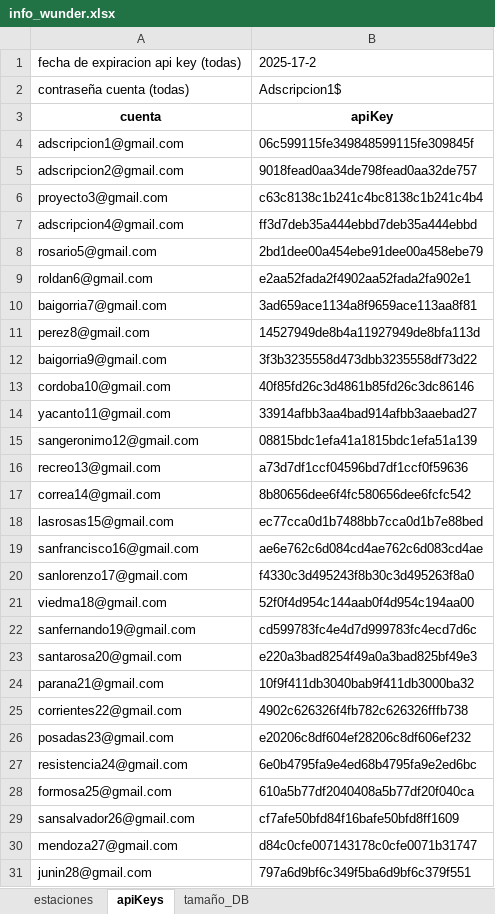
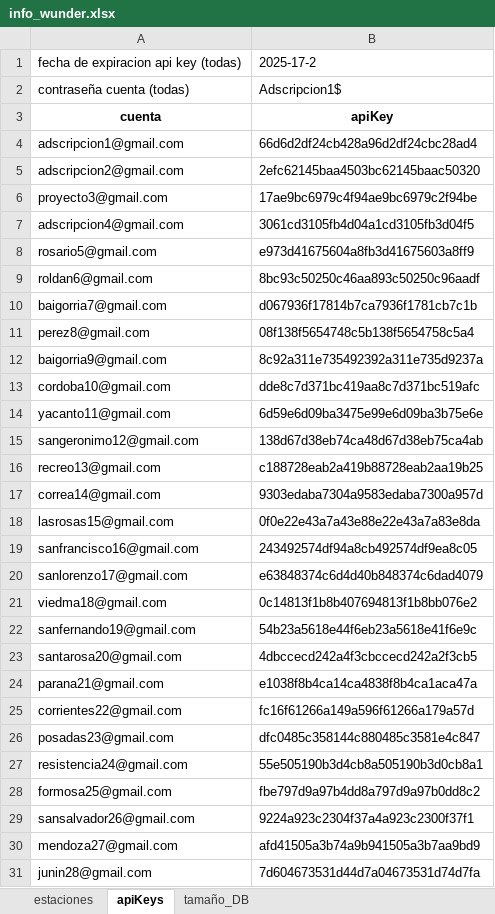
Before and after one commit to Facunditos/wunder, an Excel workbook: info_wunder.xlsx, sheet apiKeys, drawn as a sheet; only a part is shown; values as stored, in another font and other column widths than the file's, no borders; the diff covers the shown part only; the diff names each change by its address in the sheet, - before the commit and + after, or states it on an @@ line.

```diff
--- a/info_wunder.xlsx (sheet apiKeys)
+++ b/info_wunder.xlsx (sheet apiKeys)
-B4: 06c599115fe349848599115fe309845f
+B4: 66d6d2df24cb428a96d2df24cbc28ad4
-B5: 9018fead0aa34de798fead0aa32de757
+B5: 2efc62145baa4503bc62145baac50320
-B6: c63c8138c1b241c4bc8138c1b241c4b4
+B6: 17ae9bc6979c4f94ae9bc6979c2f94be
-B7: ff3d7deb35a444ebbd7deb35a444ebbd
+B7: 3061cd3105fb4d04a1cd3105fb3d04f5
-B8: 2bd1dee00a454ebe91dee00a458ebe79
+B8: e973d41675604a8fb3d41675603a8ff9
-B9: e2aa52fada2f4902aa52fada2fa902e1
+B9: 8bc93c50250c46aa893c50250c96aadf
-B10: 3ad659ace1134a8f9659ace113aa8f81
+B10: d067936f17814b7ca7936f1781cb7c1b
-B11: 14527949de8b4a11927949de8bfa113d
+B11: 08f138f5654748c5b138f5654758c5a4
-B12: 3f3b3235558d473dbb3235558df73d22
+B12: 8c92a311e735492392a311e735d9237a
-B13: 40f85fd26c3d4861b85fd26c3dc86146
+B13: dde8c7d371bc419aa8c7d371bc519afc
-B14: 33914afbb3aa4bad914afbb3aaebad27
+B14: 6d59e6d09ba3475e99e6d09ba3b75e6e
-B15: 08815bdc1efa41a1815bdc1efa51a139
+B15: 138d67d38eb74ca48d67d38eb75ca4ab
-B16: a73d7df1ccf04596bd7df1ccf0f59636
+B16: c188728eab2a419b88728eab2aa19b25
-B17: 8b80656dee6f4fc580656dee6fcfc542
+B17: 9303edaba7304a9583edaba7300a957d
-B18: ec77cca0d1b7488bb7cca0d1b7e88bed
+B18: 0f0e22e43a7a43e88e22e43a7a83e8da
-B19: ae6e762c6d084cd4ae762c6d083cd4ae
+B19: 243492574df94a8cb492574df9ea8c05
-B20: f4330c3d495243f8b30c3d495263f8a0
+B20: e63848374c6d4d40b848374c6dad4079
-B21: 52f0f4d954c144aab0f4d954c194aa00
+B21: 0c14813f1b8b407694813f1b8bb076e2
-B22: cd599783fc4e4d7d999783fc4ecd7d6c
+B22: 54b23a5618e44f6eb23a5618e41f6e9c
-B23: e220a3bad8254f49a0a3bad825bf49e3
+B23: 4dbccecd242a4f3cbccecd242a2f3cb5
-B24: 10f9f411db3040bab9f411db3000ba32
+B24: e1038f8b4ca14ca4838f8b4ca1aca47a
-B25: 4902c626326f4fb782c626326fffb738
+B25: fc16f61266a149a596f61266a179a57d
-B26: e20206c8df604ef28206c8df606ef232
+B26: dfc0485c358144c880485c3581e4c847
-B27: 6e0b4795fa9e4ed68b4795fa9e2ed6bc
+B27: 55e505190b3d4cb8a505190b3d0cb8a1
-B28: 610a5b77df2040408a5b77df20f040ca
+B28: fbe797d9a97b4dd8a797d9a97b0dd8c2
-B29: cf7afe50bfd84f16bafe50bfd8ff1609
+B29: 9224a923c2304f37a4a923c2300f37f1
-B30: d84c0cfe007143178c0cfe0071b31747
+B30: afd41505a3b74a9b941505a3b7aa9bd9
-B31: 797a6d9bf6c349f5ba6d9bf6c379f551
+B31: 7d604673531d44d7a04673531d74d7fa
```
Also changed, not shown: 2 edited cells elsewhere in this sheet, sheet estaciones, 5 other files.
